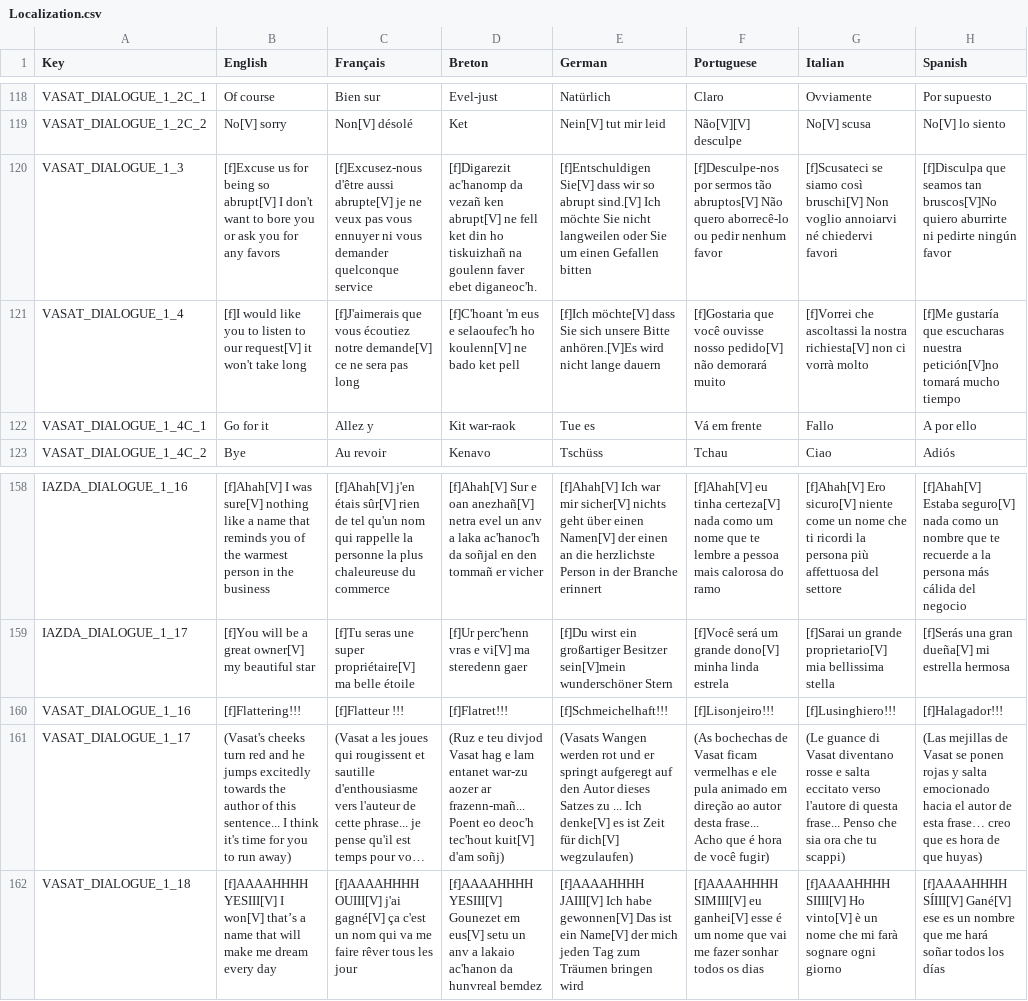
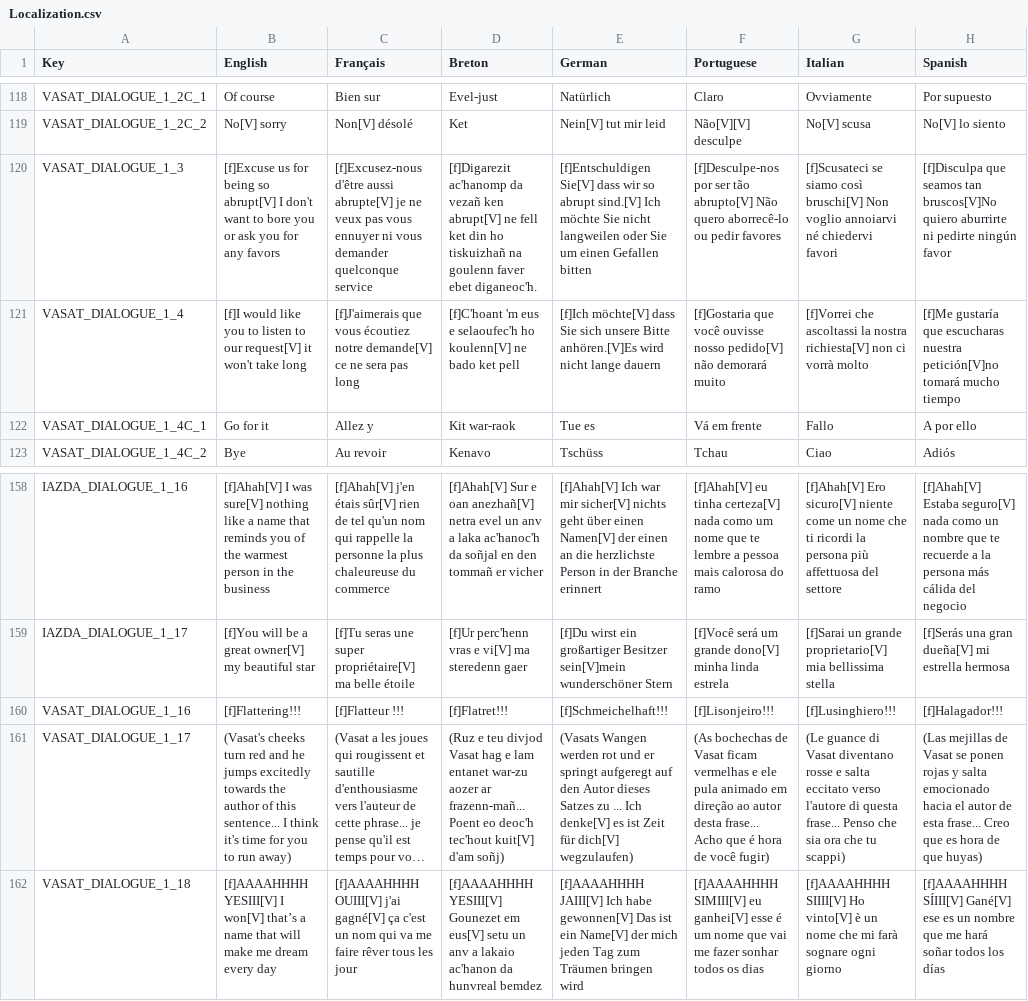
Before and after one commit to Polissages-de-Couilles/Reflets-Oublies, a CSV file: Assets/Resources/Localization.csv, drawn as a sheet; only a part is shown, gaps mark what is left out; long unchanged cells end in …; the diff covers the shown part only; the diff names each change by its address in the sheet, - before the commit and + after, or states it on an @@ line.

```diff
--- a/Assets/Resources/Localization.csv
+++ b/Assets/Resources/Localization.csv
-F120 (Portuguese): [f]Desculpe-nos por sermos tão abruptos[V] Não quero aborrecê-lo ou pedir nenhum favor
+F120 (Portuguese): [f]Desculpe-nos por ser tão abrupto[V] Não quero aborrecê-lo ou pedir favores
-H161 (Spanish): …de esta frase… creo que es…
+H161 (Spanish): …de esta frase... Creo que es…
```
Also changed, not shown: 10 edited cells elsewhere in this file, 38 other files.
